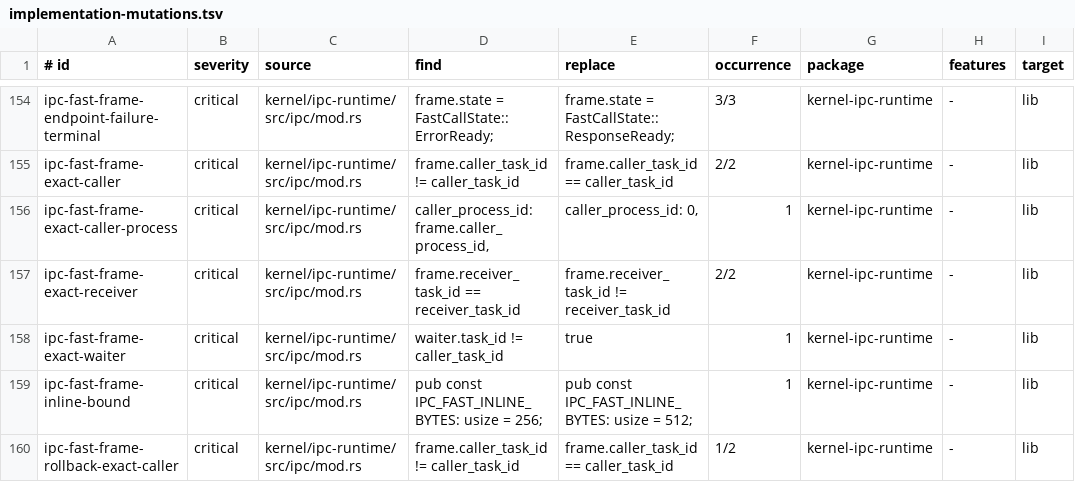
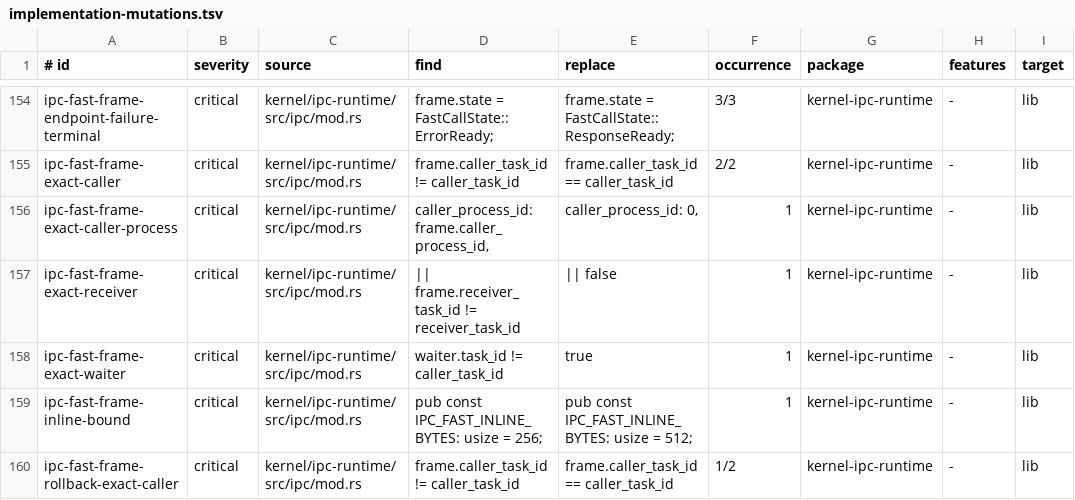
Before and after one commit to ierwarf/rustos, a TSV file: formal/implementation-mutations.tsv, drawn as a sheet; only a part is shown, gaps mark what is left out; the diff covers the shown part only; the diff names each change by its address in the sheet, - before the commit and + after, or states it on an @@ line.

```diff
--- a/formal/implementation-mutations.tsv
+++ b/formal/implementation-mutations.tsv
-D157 (find): frame.receiver_task_id == receiver_task_id
+D157 (find): || frame.receiver_task_id != receiver_task_id
-E157 (replace): frame.receiver_task_id != receiver_task_id
+E157 (replace): || false
-F157 (occurrence): 2/2
+F157 (occurrence): 1
```
Also changed, not shown: 14 edited cells elsewhere in this file, formal/system-flows.tsv, 46 other files.
